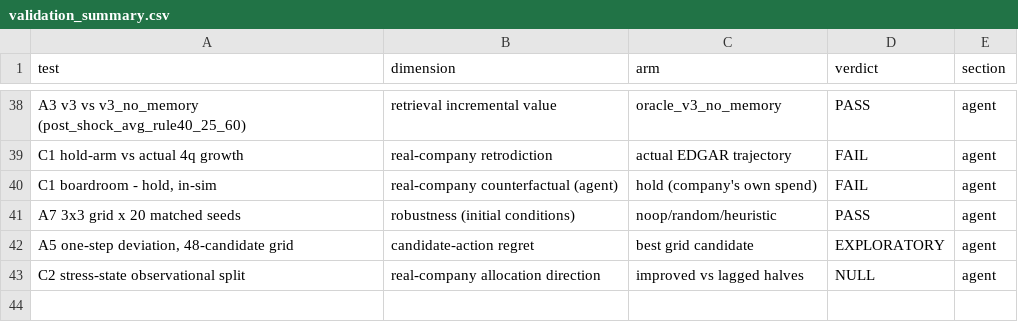
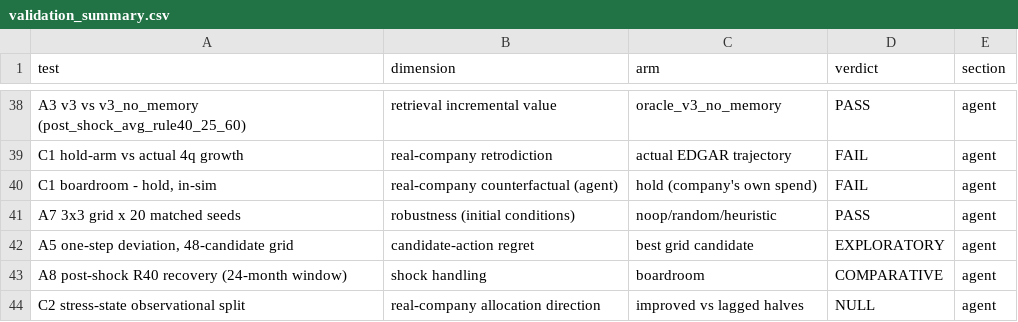
Before and after one commit to AadityaKP/Capstone-Project, a CSV file: validation/results/validation_summary.csv, drawn as a sheet; only a part is shown, gaps mark what is left out; the diff names each change by its address in the sheet, - before the commit and + after, or states it on an @@ line.

```diff
--- a/validation/results/validation_summary.csv
+++ b/validation/results/validation_summary.csv
+row 43: A8 post-shock R40 recovery (24-month window) | shock handling | boardroom | COMPARATIVE | agent
```
Also changed, not shown: validation/results/agent_scorecard.csv, validation_package/results/agent_scorecard.csv, 36 other files.
